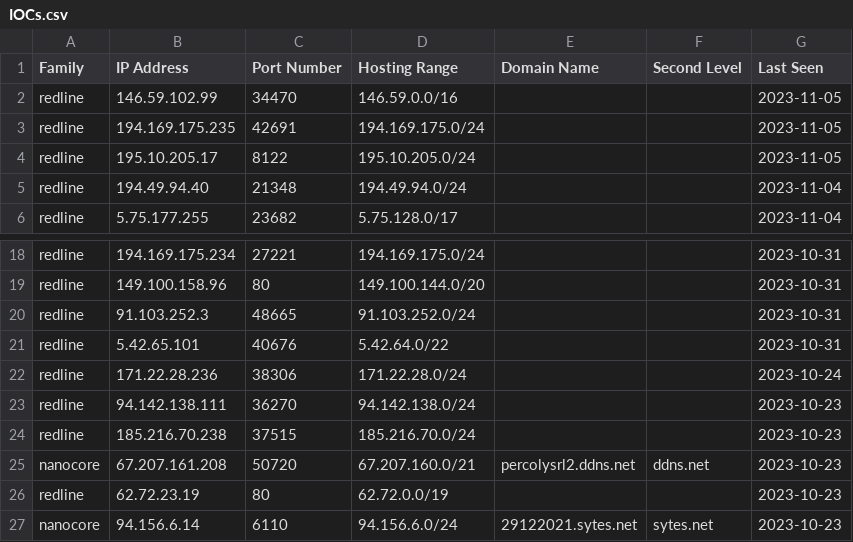
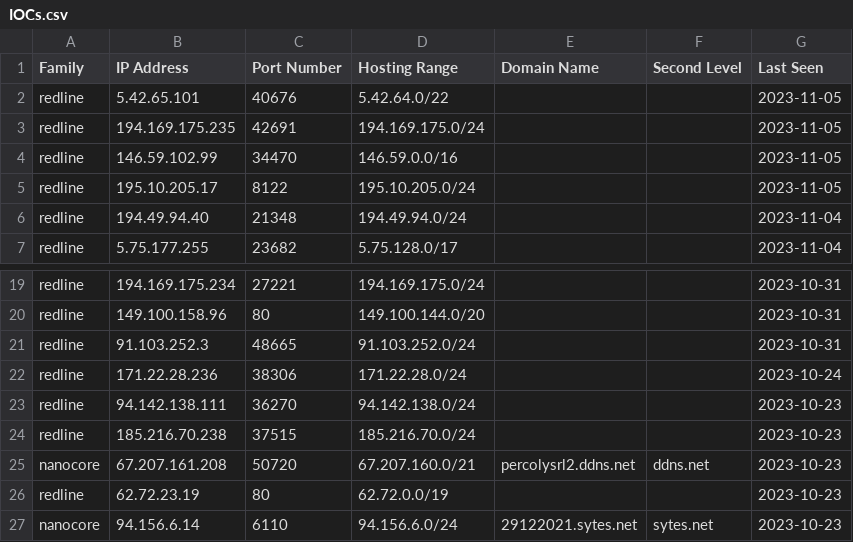
Before and after one commit to Abjuri5t/SarlackLab, a CSV file: IOCs.csv, drawn as a sheet; only a part is shown, gaps mark what is left out.

Commit message:
IOC update

```diff
--- a/IOCs.csv
+++ b/IOCs.csv
@@ -1,4 +1,5 @@
 Family,IP Address,Port Number,Hosting Range,Domain Name,Second Level,Last Seen
+redline,5.42.65.101,40676,5.42.64.0/22,,,2023-11-05
+redline,194.169.175.235,42691,194.169.175.0/24,,,2023-11-05
 redline,146.59.102.99,34470,146.59.0.0/16,,,2023-11-05
-redline,194.169.175.235,42691,194.169.175.0/24,,,2023-11-05
 redline,195.10.205.17,8122,195.10.205.0/24,,,2023-11-05
@@ -20,3 +21,2 @@ redline,149.100.158.96,80,149.100.144.0/20,,,2023-10-31
 redline,91.103.252.3,48665,91.103.252.0/24,,,2023-10-31
-redline,5.42.65.101,40676,5.42.64.0/22,,,2023-10-31
 redline,171.22.28.236,38306,171.22.28.0/24,,,2023-10-24
```
